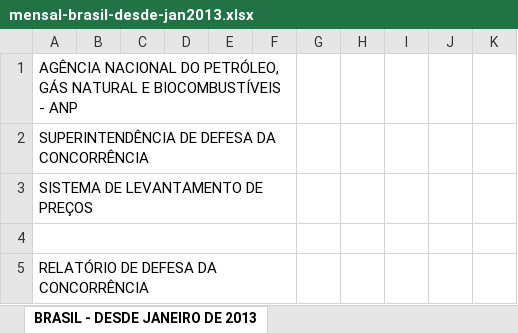
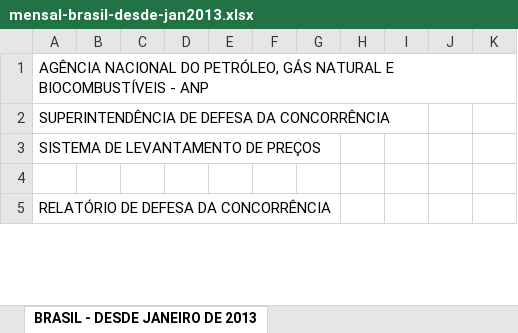
Before and after one commit to msfidelis/indicadores-combustiveis-brasil, an Excel workbook: data/raw/mensal-brasil-desde-jan2013.xlsx, sheet BRASIL - DESDE JANEIRO DE 2013, drawn as a sheet; only a part is shown; values as stored, in another font and other column widths than the file's, no borders; removed rows and columns are numbered as before the commit, all else as after; the diff covers the shown part only; the diff names each change by its address in the sheet, - before the commit and + after, or states it on an @@ line.

```diff
--- a/data/raw/mensal-brasil-desde-jan2013.xlsx (sheet BRASIL - DESDE JANEIRO DE 2013)
+++ b/data/raw/mensal-brasil-desde-jan2013.xlsx (sheet BRASIL - DESDE JANEIRO DE 2013)
-A1:F1 merged
-A2:F2 merged
-A3:F3 merged
-A4:F4 merged
-A5:F5 merged
```
Also changed, not shown: 7 added rows and merged cells elsewhere in this sheet, data/raw/mensal-regioes-desde-jan2013.xlsx, 7 other files.
